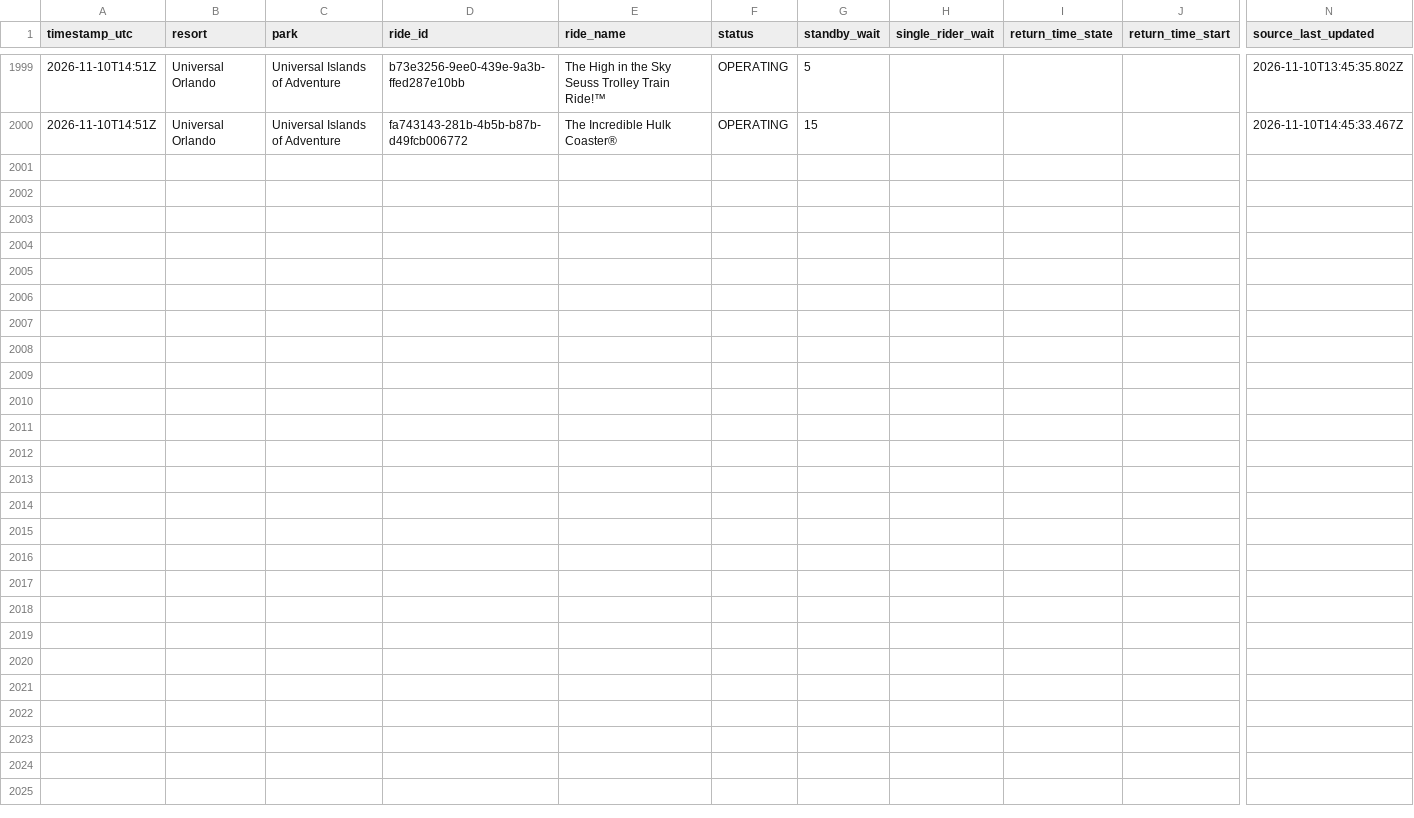
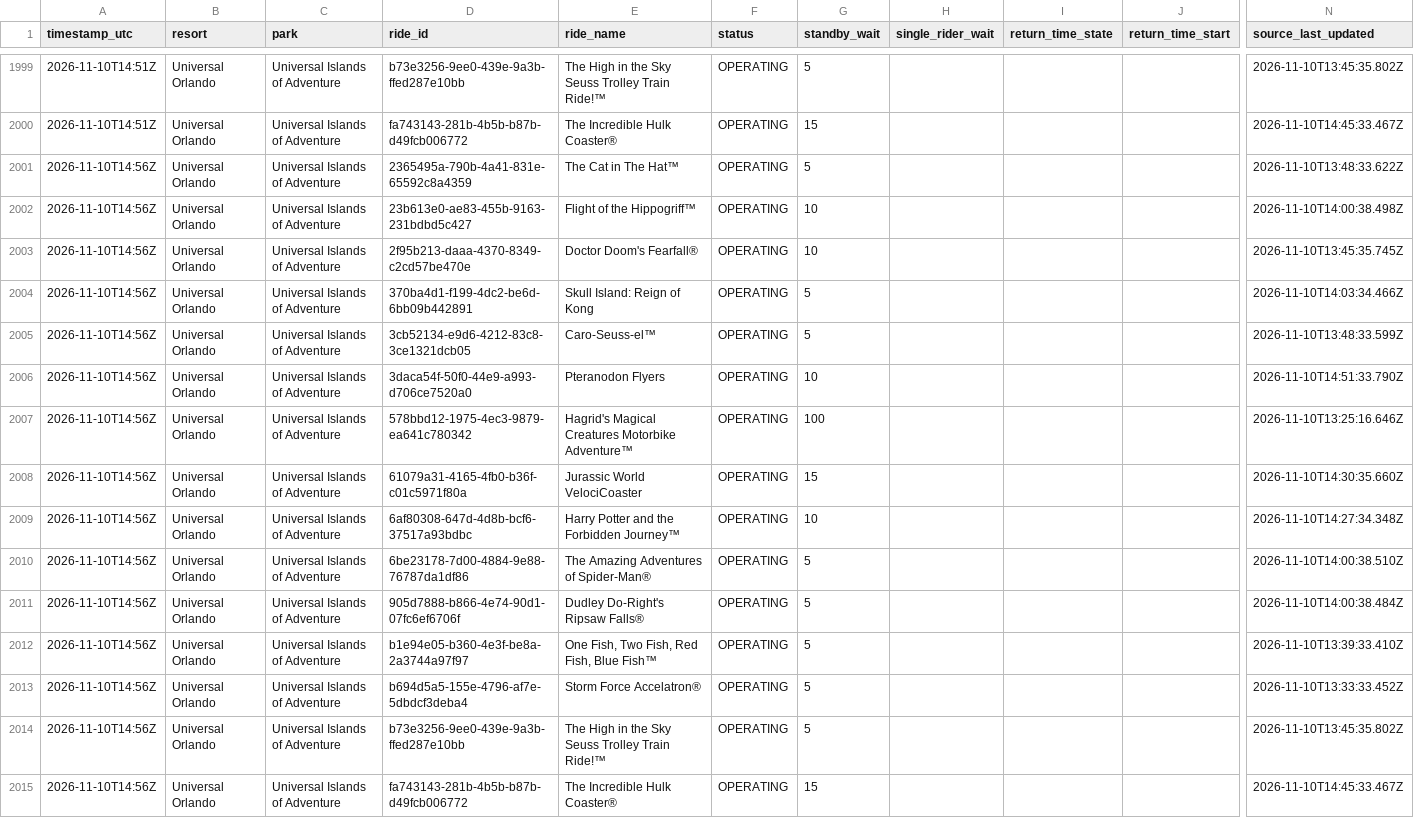
Before and after one commit to megancartwright10-cmd/logger.py, a CSV file: data/2026-11/universal-orlando--universal-islands-of-adventure.csv, drawn as a sheet; only a part is shown, gaps mark what is left out; rows hold the shown columns only; the diff names each change by its address in the sheet, - before the commit and + after, or states it on an @@ line.

```diff
--- a/data/2026-11/universal-orlando--universal-islands-of-adventure.csv
+++ b/data/2026-11/universal-orlando--universal-islands-of-adventure.csv
+row 2001: 2026-11-10T14:56Z | Universal Orlando | Universal Islands of Adventure | 2365495a-790b-4a41-831e-65592c8a4359 | The Cat in The Hat™ | OPERATING | 5 |  |  |  | 2026-11-10T13:48:33.622Z
+row 2002: 2026-11-10T14:56Z | Universal Orlando | Universal Islands of Adventure | 23b613e0-ae83-455b-9163-231bdbd5c427 | Flight of the Hippogriff™ | OPERATING | 10 |  |  |  | 2026-11-10T14:00:38.498Z
+row 2003: 2026-11-10T14:56Z | Universal Orlando | Universal Islands of Adventure | 2f95b213-daaa-4370-8349-c2cd57be470e | Doctor Doom's Fearfall® | OPERATING | 10 |  |  |  | 2026-11-10T13:45:35.745Z
+row 2004: 2026-11-10T14:56Z | Universal Orlando | Universal Islands of Adventure | 370ba4d1-f199-4dc2-be6d-6bb09b442891 | Skull Island: Reign of Kong | OPERATING | 5 |  |  |  | 2026-11-10T14:03:34.466Z
+row 2005: 2026-11-10T14:56Z | Universal Orlando | Universal Islands of Adventure | 3cb52134-e9d6-4212-83c8-3ce1321dcb05 | Caro-Seuss-el™ | OPERATING | 5 |  |  |  | 2026-11-10T13:48:33.599Z
+row 2006: 2026-11-10T14:56Z | Universal Orlando | Universal Islands of Adventure | 3daca54f-50f0-44e9-a993-d706ce7520a0 | Pteranodon Flyers | OPERATING | 10 |  |  |  | 2026-11-10T14:51:33.790Z
+row 2007: 2026-11-10T14:56Z | Universal Orlando | Universal Islands of Adventure | 578bbd12-1975-4ec3-9879-ea641c780342 | Hagrid's Magical Creatures Motorbike Adventure™ | OPERATING | 100 |  |  |  | 2026-11-10T13:25:16.646Z
+row 2008: 2026-11-10T14:56Z | Universal Orlando | Universal Islands of Adventure | 61079a31-4165-4fb0-b36f-c01c5971f80a | Jurassic World VelociCoaster | OPERATING | 15 |  |  |  | 2026-11-10T14:30:35.660Z
+row 2009: 2026-11-10T14:56Z | Universal Orlando | Universal Islands of Adventure | 6af80308-647d-4d8b-bcf6-37517a93bdbc | Harry Potter and the Forbidden Journey™ | OPERATING | 10 |  |  |  | 2026-11-10T14:27:34.348Z
+row 2010: 2026-11-10T14:56Z | Universal Orlando | Universal Islands of Adventure | 6be23178-7d00-4884-9e88-76787da1df86 | The Amazing Adventures of Spider-Man® | OPERATING | 5 |  |  |  | 2026-11-10T14:00:38.510Z
+row 2011: 2026-11-10T14:56Z | Universal Orlando | Universal Islands of Adventure | 905d7888-b866-4e74-90d1-07fc6ef6706f | Dudley Do-Right's Ripsaw Falls® | OPERATING | 5 |  |  |  | 2026-11-10T14:00:38.484Z
+row 2012: 2026-11-10T14:56Z | Universal Orlando | Universal Islands of Adventure | b1e94e05-b360-4e3f-be8a-2a3744a97f97 | One Fish, Two Fish, Red Fish, Blue Fish™ | OPERATING | 5 |  |  |  | 2026-11-10T13:39:33.410Z
+row 2013: 2026-11-10T14:56Z | Universal Orlando | Universal Islands of Adventure | b694d5a5-155e-4796-af7e-5dbdcf3deba4 | Storm Force Accelatron® | OPERATING | 5 |  |  |  | 2026-11-10T13:33:33.452Z
+row 2014: 2026-11-10T14:56Z | Universal Orlando | Universal Islands of Adventure | b73e3256-9ee0-439e-9a3b-ffed287e10bb | The High in the Sky Seuss Trolley Train Ride!™ | OPERATING | 5 |  |  |  | 2026-11-10T13:45:35.802Z
+row 2015: 2026-11-10T14:56Z | Universal Orlando | Universal Islands of Adventure | fa743143-281b-4b5b-b87b-d49fcb006772 | The Incredible Hulk Coaster® | OPERATING | 15 |  |  |  | 2026-11-10T14:45:33.467Z
```
Also changed, not shown: data/2026-11/disneyland-paris--disney-adventure-world.csv, data/2026-11/disneyland-paris--disneyland-park.csv, 10 other files.
